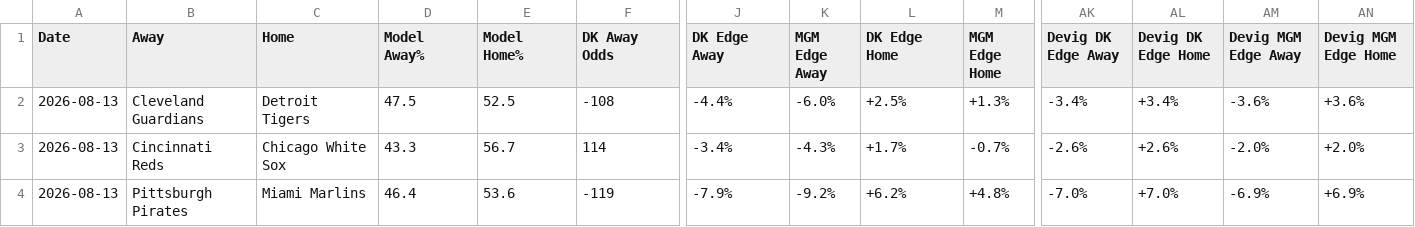
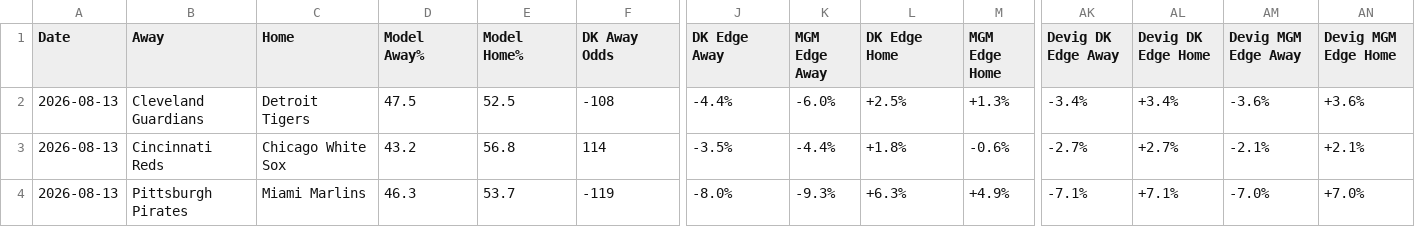
Before and after one commit to myles00price/baseball-model, a CSV file: picks_2026-08-13.csv, drawn as a sheet; only a part is shown, gaps mark what is left out; the diff covers the shown part only; the diff names each change by its address in the sheet, - before the commit and + after, or states it on an @@ line.

Commit message:
lineup lock update 2026-08-13

```diff
--- a/picks_2026-08-13.csv
+++ b/picks_2026-08-13.csv
-D3 (Model Away%): 43.3
+D3 (Model Away%): 43.2
-E3 (Model Home%): 56.7
+E3 (Model Home%): 56.8
-J3 (DK Edge Away): -3.4%
+J3 (DK Edge Away): -3.5%
-K3 (MGM Edge Away): -4.3%
+K3 (MGM Edge Away): -4.4%
-L3 (DK Edge Home): +1.7%
+L3 (DK Edge Home): +1.8%
-M3 (MGM Edge Home): -0.7%
+M3 (MGM Edge Home): -0.6%
-AK3 (Devig DK Edge Away): -2.6%
+AK3 (Devig DK Edge Away): -2.7%
-AL3 (Devig DK Edge Home): +2.6%
+AL3 (Devig DK Edge Home): +2.7%
-AM3 (Devig MGM Edge Away): -2.0%
+AM3 (Devig MGM Edge Away): -2.1%
-AN3 (Devig MGM Edge Home): +2.0%
+AN3 (Devig MGM Edge Home): +2.1%
-D4 (Model Away%): 46.4
+D4 (Model Away%): 46.3
-E4 (Model Home%): 53.6
+E4 (Model Home%): 53.7
-J4 (DK Edge Away): -7.9%
+J4 (DK Edge Away): -8.0%
-K4 (MGM Edge Away): -9.2%
+K4 (MGM Edge Away): -9.3%
-L4 (DK Edge Home): +6.2%
+L4 (DK Edge Home): +6.3%
-M4 (MGM Edge Home): +4.8%
+M4 (MGM Edge Home): +4.9%
-AK4 (Devig DK Edge Away): -7.0%
+AK4 (Devig DK Edge Away): -7.1%
-AL4 (Devig DK Edge Home): +7.0%
+AL4 (Devig DK Edge Home): +7.1%
-AM4 (Devig MGM Edge Away): -6.9%
+AM4 (Devig MGM Edge Away): -7.0%
-AN4 (Devig MGM Edge Home): +6.9%
+AN4 (Devig MGM Edge Home): +7.0%
```
Also changed, not shown: 56 edited cells elsewhere in this file, 2 other files.
